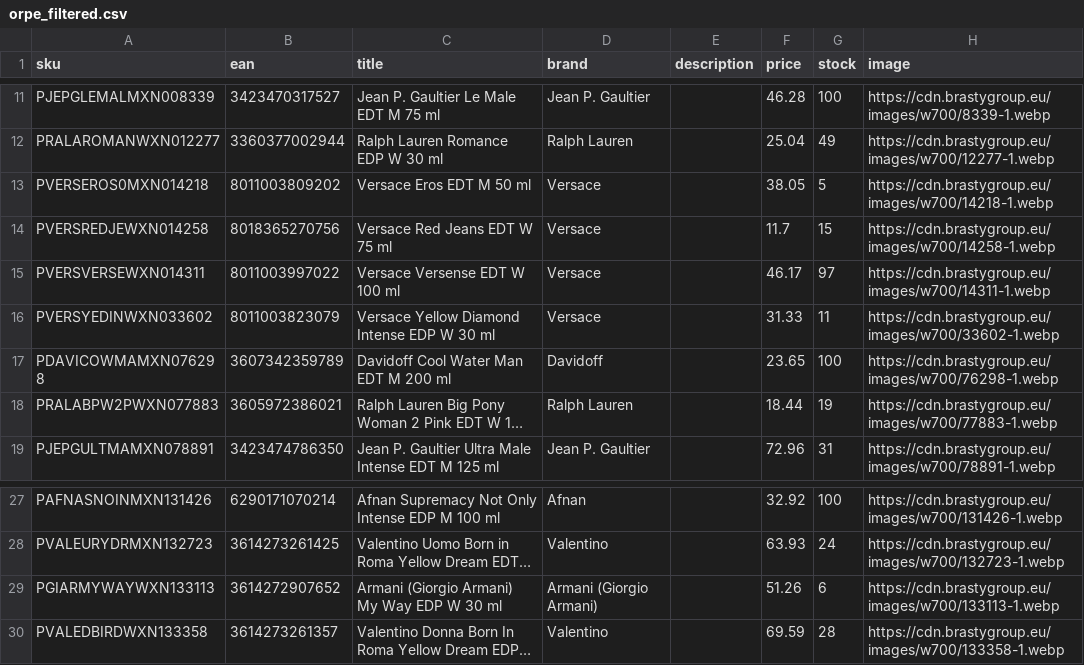
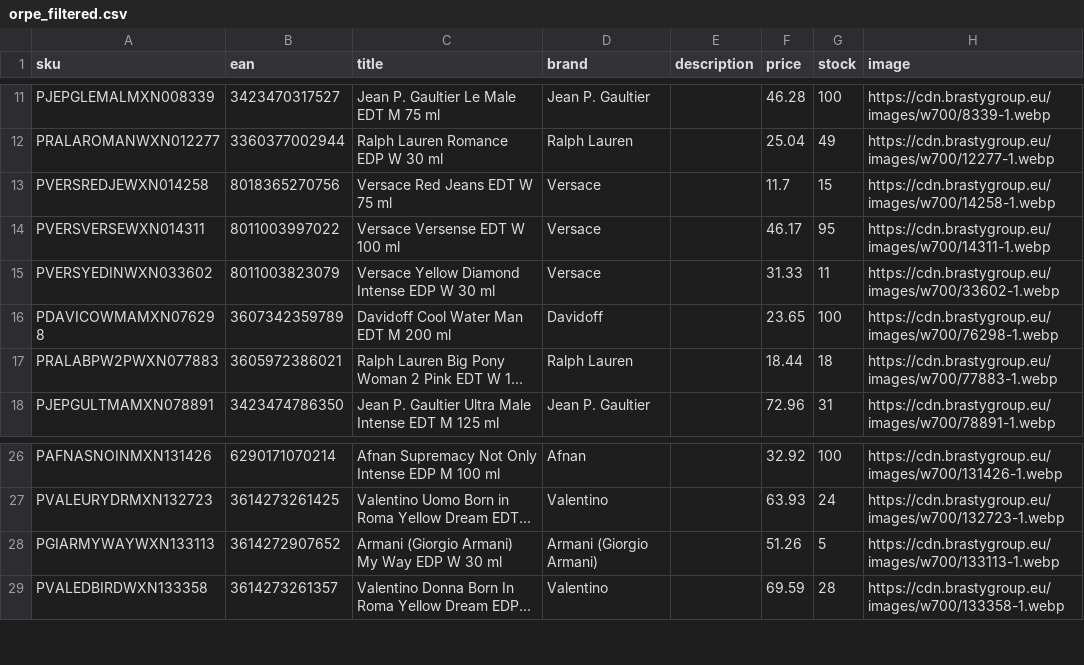
Before and after one commit to nordicfinds/bts-filter, a CSV file: orpe_filtered.csv, drawn as a sheet; only a part is shown, gaps mark what is left out; long unchanged cells end in …; removed rows and columns are numbered as before the commit, all else as after; the diff names each change by its address in the sheet, - before the commit and + after, or states it on an @@ line.

```diff
--- a/orpe_filtered.csv
+++ b/orpe_filtered.csv
-row 13: PVERSEROS0MXN014218 | 8011003809202 | Versace Eros EDT M 50 ml | Versace |  | 38.05 | 5 | https://cdn.brastygroup.eu/images/w700/14218-1.webp
-G14 (stock): 97
+G14 (stock): 95
-G17 (stock): 19
+G17 (stock): 18
-G28 (stock): 6
+G28 (stock): 5
```
